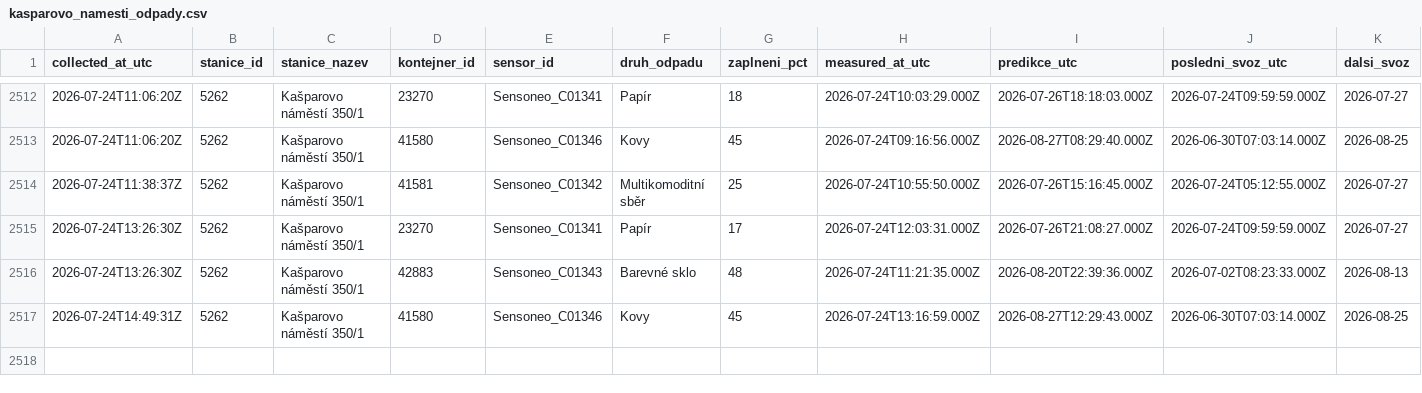
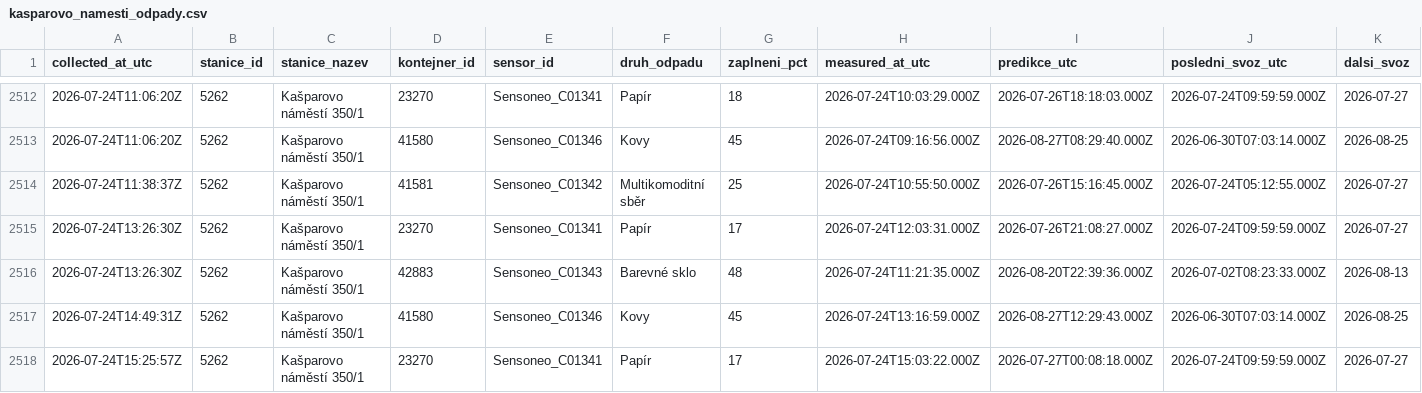
Before and after one commit to sim-mar/golemio_monitoring, a CSV file: kasparovo_namesti_odpady.csv, drawn as a sheet; only a part is shown, gaps mark what is left out; the diff names each change by its address in the sheet, - before the commit and + after, or states it on an @@ line.

```diff
--- a/kasparovo_namesti_odpady.csv
+++ b/kasparovo_namesti_odpady.csv
+row 2518: 2026-07-24T15:25:57Z | 5262 | Kašparovo náměstí 350/1 | 23270 | Sensoneo_C01341 | Papír | 17 | 2026-07-24T15:03:22.000Z | 2026-07-27T00:08:18.000Z | 2026-07-24T09:59:59.000Z | 2026-07-27
```
Also changed, not shown: 1 other file.
